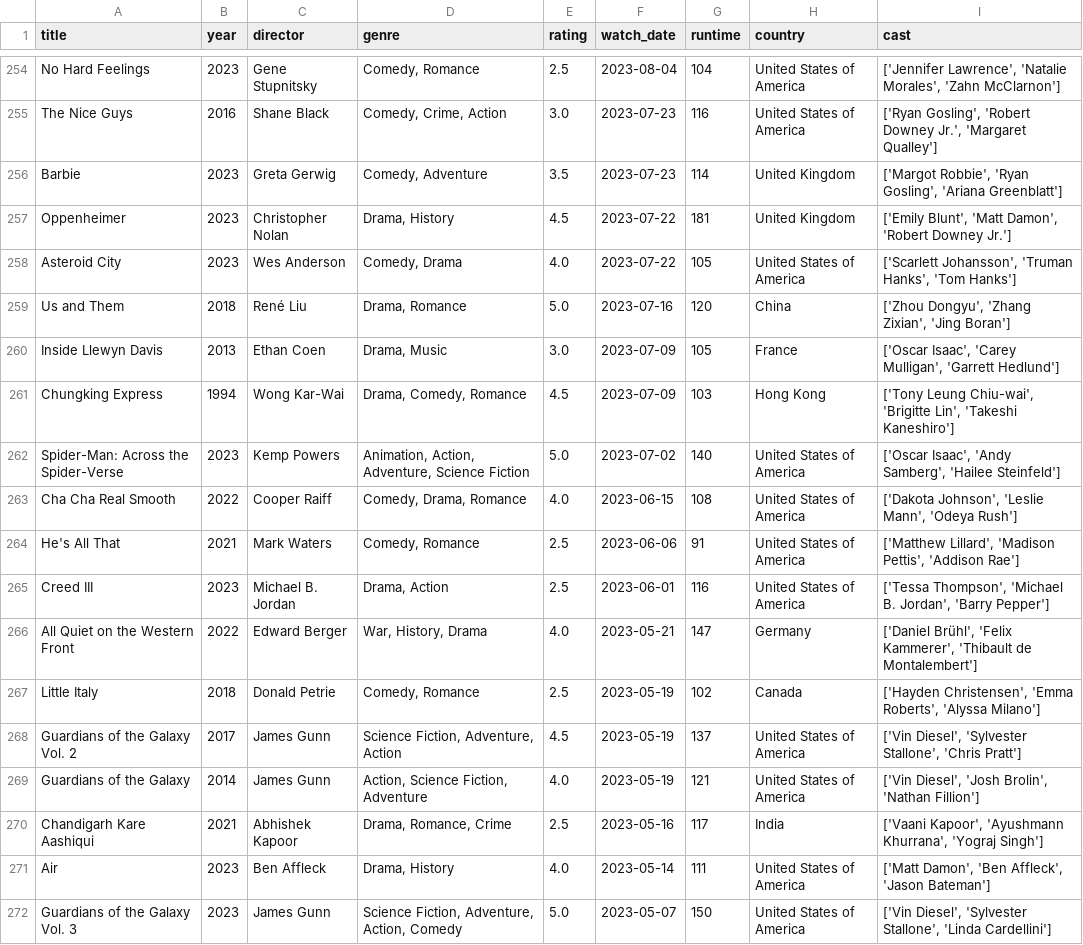
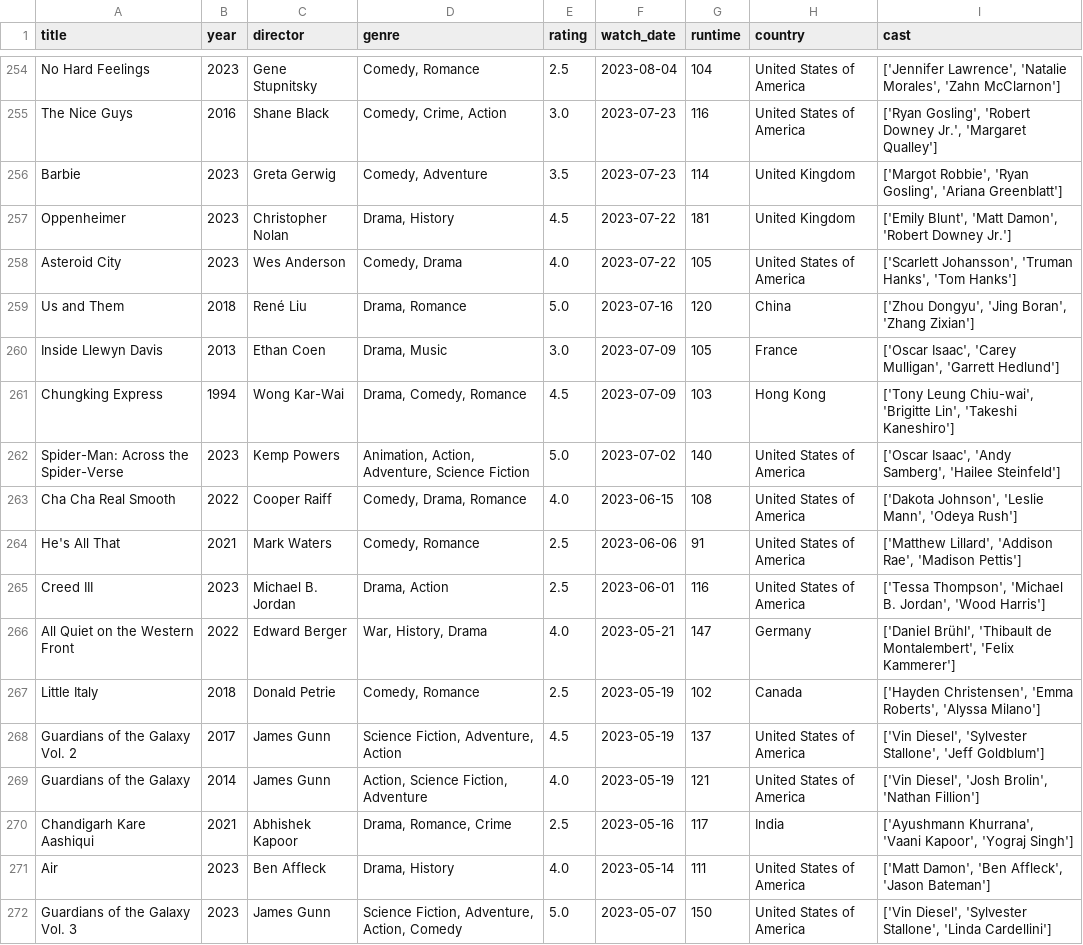
Before and after one commit to sarthakk88/letterboxd-wrapped, a CSV file: data/movies.csv, drawn as a sheet; only a part is shown, gaps mark what is left out; the diff covers the shown part only.

```diff
--- a/data/movies.csv
+++ b/data/movies.csv
@@ -258,3 +258,3 @@ Oppenheimer,2023,Christopher Nolan,"Drama, History",4.5,2023-07-22,181,United Ki
 Asteroid City,2023,Wes Anderson,"Comedy, Drama",4.0,2023-07-22,105,United States of America,"['Scarlett Johansson', 'Truman Hanks', 'Tom Hanks']"
-Us and Them,2018,René Liu,"Drama, Romance",5.0,2023-07-16,120,China,"['Zhou Dongyu', 'Zhang Zixian', 'Jing Boran']"
+Us and Them,2018,René Liu,"Drama, Romance",5.0,2023-07-16,120,China,"['Zhou Dongyu', 'Jing Boran', 'Zhang Zixian']"
 Inside Llewyn Davis,2013,Ethan Coen,"Drama, Music",3.0,2023-07-09,105,France,"['Oscar Isaac', 'Carey Mulligan', 'Garrett Hedlund']"
@@ -263,9 +263,9 @@ Spider-Man: Across the Spider-Verse,2023,Kemp Powers,"Animation, Action, Adventu
 Cha Cha Real Smooth,2022,Cooper Raiff,"Comedy, Drama, Romance",4.0,2023-06-15,108,United States of America,"['Dakota Johnson', 'Leslie Mann', 'Odeya Rush']"
-He's All That,2021,Mark Waters,"Comedy, Romance",2.5,2023-06-06,91,United States of America,"['Matthew Lillard', 'Madison Pettis', 'Addison Rae']"
-Creed III,2023,Michael B. Jordan,"Drama, Action",2.5,2023-06-01,116,United States of America,"['Tessa Thompson', 'Michael B. Jordan', 'Barry Pepper']"
-All Quiet on the Western Front,2022,Edward Berger,"War, History, Drama",4.0,2023-05-21,147,Germany,"['Daniel Brühl', 'Felix Kammerer', 'Thibault de Montalembert']"
+He's All That,2021,Mark Waters,"Comedy, Romance",2.5,2023-06-06,91,United States of America,"['Matthew Lillard', 'Addison Rae', 'Madison Pettis']"
+Creed III,2023,Michael B. Jordan,"Drama, Action",2.5,2023-06-01,116,United States of America,"['Tessa Thompson', 'Michael B. Jordan', 'Wood Harris']"
+All Quiet on the Western Front,2022,Edward Berger,"War, History, Drama",4.0,2023-05-21,147,Germany,"['Daniel Brühl', 'Thibault de Montalembert', 'Felix Kammerer']"
 Little Italy,2018,Donald Petrie,"Comedy, Romance",2.5,2023-05-19,102,Canada,"['Hayden Christensen', 'Emma Roberts', 'Alyssa Milano']"
-Guardians of the Galaxy Vol. 2,2017,James Gunn,"Science Fiction, Adventure, Action",4.5,2023-05-19,137,United States of America,"['Vin Diesel', 'Sylvester Stallone', 'Chris Pratt']"
+Guardians of the Galaxy Vol. 2,2017,James Gunn,"Science Fiction, Adventure, Action",4.5,2023-05-19,137,United States of America,"['Vin Diesel', 'Sylvester Stallone', 'Jeff Goldblum']"
 Guardians of the Galaxy,2014,James Gunn,"Action, Science Fiction, Adventure",4.0,2023-05-19,121,United States of America,"['Vin Diesel', 'Josh Brolin', 'Nathan Fillion']"
-Chandigarh Kare Aashiqui,2021,Abhishek Kapoor,"Drama, Romance, Crime",2.5,2023-05-16,117,India,"['Vaani Kapoor', 'Ayushmann Khurrana', 'Yograj Singh']"
+Chandigarh Kare Aashiqui,2021,Abhishek Kapoor,"Drama, Romance, Crime",2.5,2023-05-16,117,India,"['Ayushmann Khurrana', 'Vaani Kapoor', 'Yograj Singh']"
 Air,2023,Ben Affleck,"Drama, History",4.0,2023-05-14,111,United States of America,"['Matt Damon', 'Ben Affleck', 'Jason Bateman']"
```
Also changed, not shown: 115 edited cells elsewhere in this file, 1 other file.
